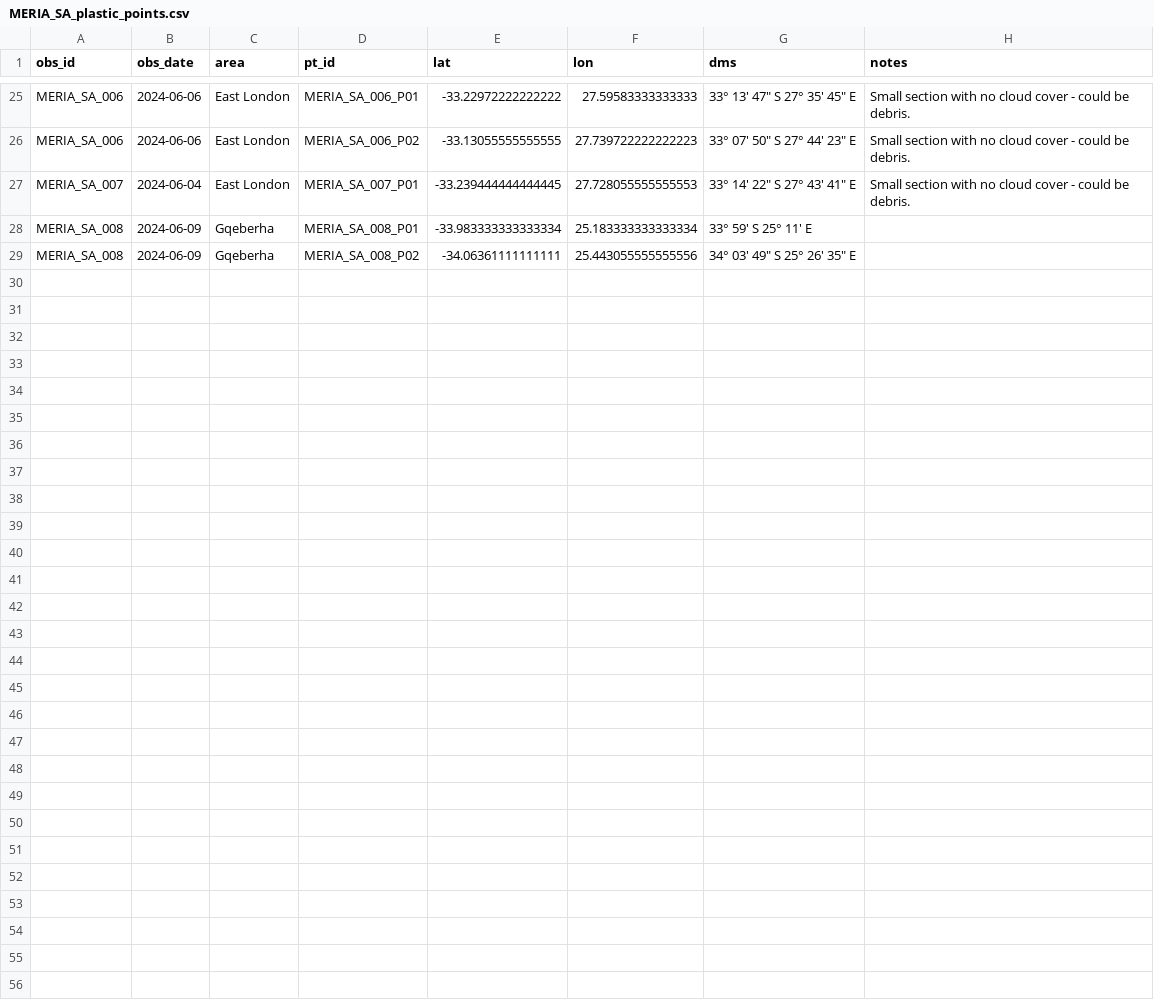
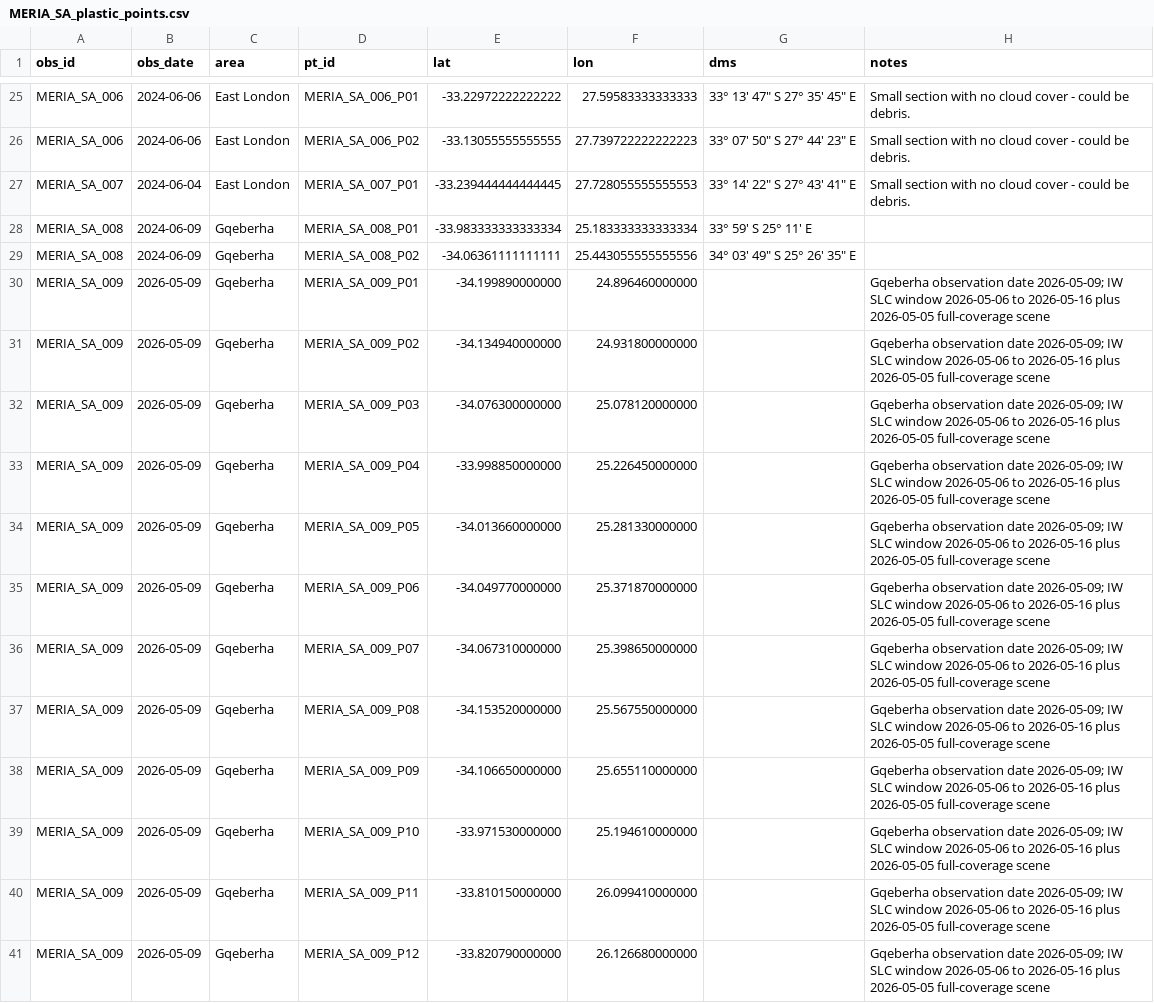
Before and after one commit to Joshua-Pretorius/Masters, a CSV file: Data_Creation/meria_sa_plastic_s1_slc/MERIA_SA_plastic_points.csv, drawn as a sheet; only a part is shown, gaps mark what is left out.

```diff
--- a/Data_Creation/meria_sa_plastic_s1_slc/MERIA_SA_plastic_points.csv
+++ b/Data_Creation/meria_sa_plastic_s1_slc/MERIA_SA_plastic_points.csv
@@ -29 +29,13 @@ MERIA_SA_008,2024-06-09,Gqeberha,MERIA_SA_008_P01,-33.983333333333334,25.1833333
 MERIA_SA_008,2024-06-09,Gqeberha,MERIA_SA_008_P02,-34.06361111111111,25.443055555555556,34° 03′ 49″ S 25° 26′ 35″ E,
+MERIA_SA_009,2026-05-09,Gqeberha,MERIA_SA_009_P01,-34.199890000000,24.896460000000,,Gqeberha observation date 2026-05-09; IW SLC window 2026-05-06 to 2026-05-16 plus 2026-05-05 full-coverage scene
+MERIA_SA_009,2026-05-09,Gqeberha,MERIA_SA_009_P02,-34.134940000000,24.931800000000,,Gqeberha observation date 2026-05-09; IW SLC window 2026-05-06 to 2026-05-16 plus 2026-05-05 full-coverage scene
+MERIA_SA_009,2026-05-09,Gqeberha,MERIA_SA_009_P03,-34.076300000000,25.078120000000,,Gqeberha observation date 2026-05-09; IW SLC window 2026-05-06 to 2026-05-16 plus 2026-05-05 full-coverage scene
+MERIA_SA_009,2026-05-09,Gqeberha,MERIA_SA_009_P04,-33.998850000000,25.226450000000,,Gqeberha observation date 2026-05-09; IW SLC window 2026-05-06 to 2026-05-16 plus 2026-05-05 full-coverage scene
+MERIA_SA_009,2026-05-09,Gqeberha,MERIA_SA_009_P05,-34.013660000000,25.281330000000,,Gqeberha observation date 2026-05-09; IW SLC window 2026-05-06 to 2026-05-16 plus 2026-05-05 full-coverage scene
+MERIA_SA_009,2026-05-09,Gqeberha,MERIA_SA_009_P06,-34.049770000000,25.371870000000,,Gqeberha observation date 2026-05-09; IW SLC window 2026-05-06 to 2026-05-16 plus 2026-05-05 full-coverage scene
+MERIA_SA_009,2026-05-09,Gqeberha,MERIA_SA_009_P07,-34.067310000000,25.398650000000,,Gqeberha observation date 2026-05-09; IW SLC window 2026-05-06 to 2026-05-16 plus 2026-05-05 full-coverage scene
+MERIA_SA_009,2026-05-09,Gqeberha,MERIA_SA_009_P08,-34.153520000000,25.567550000000,,Gqeberha observation date 2026-05-09; IW SLC window 2026-05-06 to 2026-05-16 plus 2026-05-05 full-coverage scene
+MERIA_SA_009,2026-05-09,Gqeberha,MERIA_SA_009_P09,-34.106650000000,25.655110000000,,Gqeberha observation date 2026-05-09; IW SLC window 2026-05-06 to 2026-05-16 plus 2026-05-05 full-coverage scene
+MERIA_SA_009,2026-05-09,Gqeberha,MERIA_SA_009_P10,-33.971530000000,25.194610000000,,Gqeberha observation date 2026-05-09; IW SLC window 2026-05-06 to 2026-05-16 plus 2026-05-05 full-coverage scene
+MERIA_SA_009,2026-05-09,Gqeberha,MERIA_SA_009_P11,-33.810150000000,26.099410000000,,Gqeberha observation date 2026-05-09; IW SLC window 2026-05-06 to 2026-05-16 plus 2026-05-05 full-coverage scene
+MERIA_SA_009,2026-05-09,Gqeberha,MERIA_SA_009_P12,-33.820790000000,26.126680000000,,Gqeberha observation date 2026-05-09; IW SLC window 2026-05-06 to 2026-05-16 plus 2026-05-05 full-coverage scene
```
Also changed, not shown: 11 other files.
